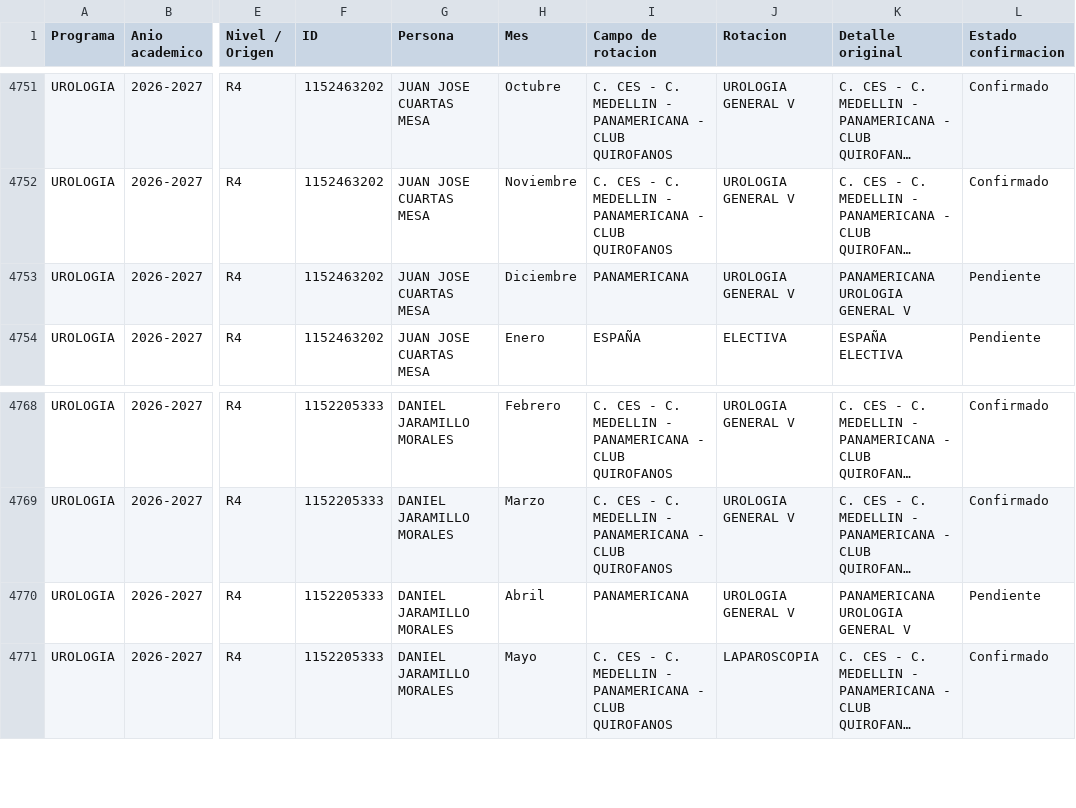
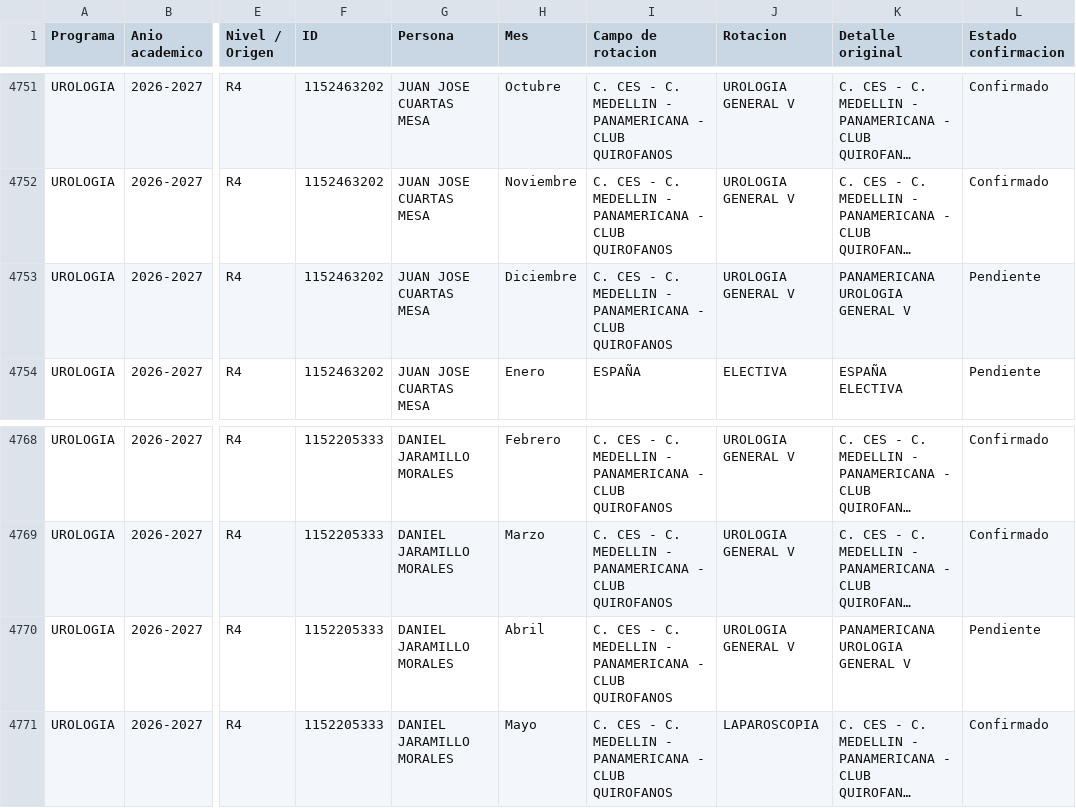
Before and after one commit to posgradosces/posgrados-ces, a CSV file: datos/BASE_GENERAL.csv, drawn as a sheet; only a part is shown, gaps mark what is left out; long unchanged cells end in …; the diff covers the shown part only; the diff names each change by its address in the sheet, - before the commit and + after, or states it on an @@ line.

```diff
--- a/datos/BASE_GENERAL.csv
+++ b/datos/BASE_GENERAL.csv
-I4753 (Campo de rotacion): PANAMERICANA
+I4753 (Campo de rotacion): C. CES - C. MEDELLIN - PANAMERICANA - CLUB QUIROFANOS
-I4770 (Campo de rotacion): PANAMERICANA
+I4770 (Campo de rotacion): C. CES - C. MEDELLIN - PANAMERICANA - CLUB QUIROFANOS
```
Also changed, not shown: 25 edited cells elsewhere in this file.
